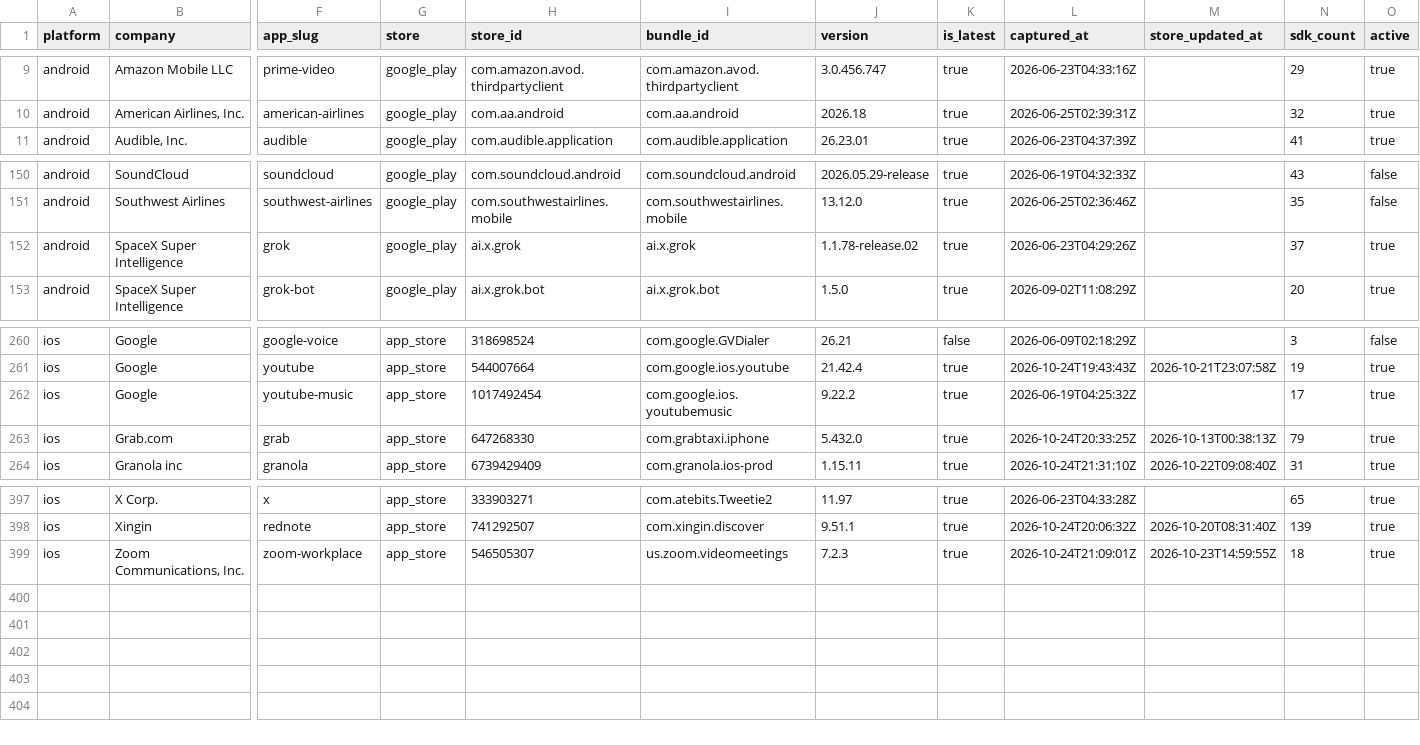
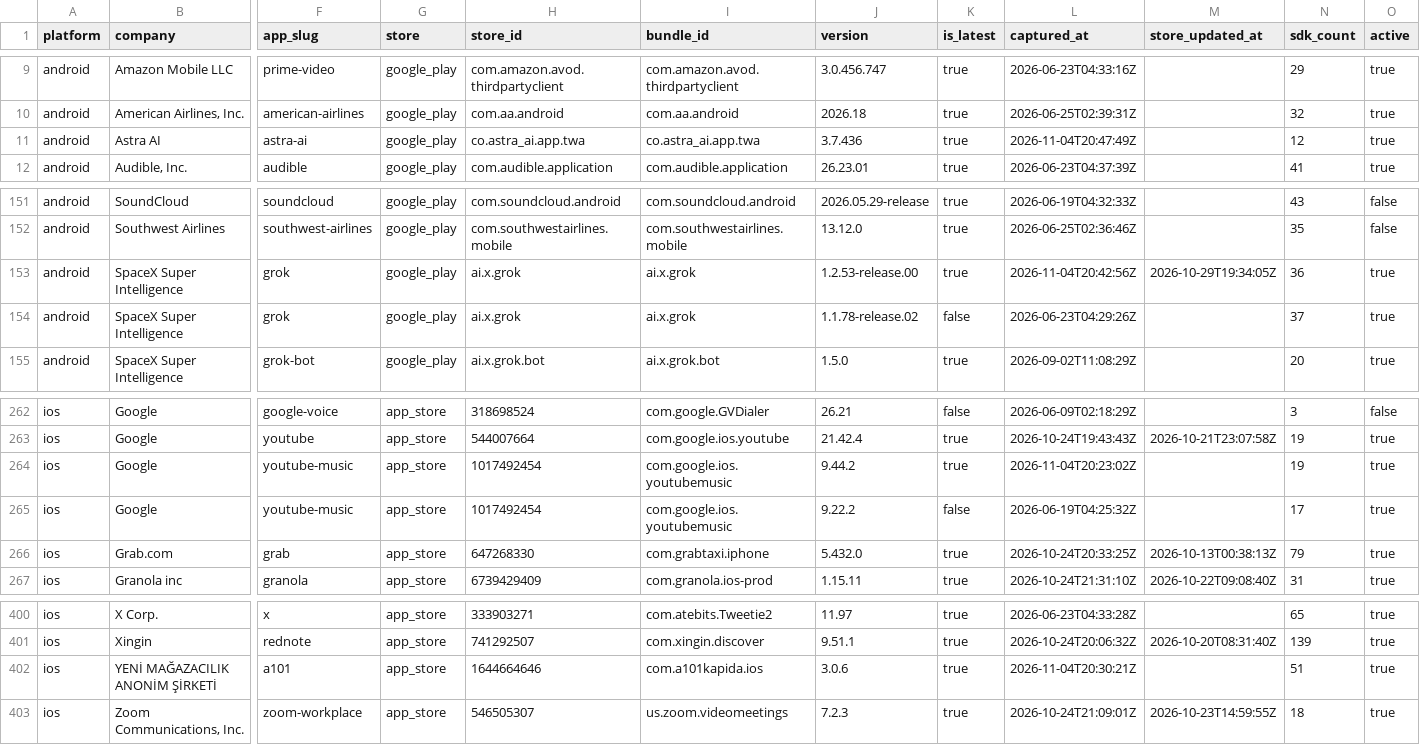
Before and after one commit to ashishkharche/tech-stack, a CSV file: index.csv, drawn as a sheet; only a part is shown, gaps mark what is left out; addresses are those after the commit; rows hold the shown columns only; the diff names each change by its address in the sheet, - before the commit and + after, or states it on an @@ line.

```diff
--- a/index.csv
+++ b/index.csv
+row 11: android | Astra AI | astra-ai | google_play | co.astra_ai.app.twa | co.astra_ai.app.twa | 3.7.436 | true | 2026-11-04T20:47:49Z |  | 12 | true
+row 153: android | SpaceX Super Intelligence | grok | google_play | ai.x.grok | ai.x.grok | 1.2.53-release.00 | true | 2026-11-04T20:42:56Z | 2026-10-29T19:34:05Z | 36 | true
-K154 (is_latest): true
+K154 (is_latest): false
+row 264: ios | Google | youtube-music | app_store | 1017492454 | com.google.ios.youtubemusic | 9.44.2 | true | 2026-11-04T20:23:02Z |  | 19 | true
-K265 (is_latest): true
+K265 (is_latest): false
+row 402: ios | YENİ MAĞAZACILIK ANONİM ŞİRKETİ | a101 | app_store | 1644664646 | com.a101kapida.ios | 3.0.6 | true | 2026-11-04T20:30:21Z |  | 51 | true
```
Also changed, not shown: data/icon-sources.csv, sdks.csv, 56 other files.
